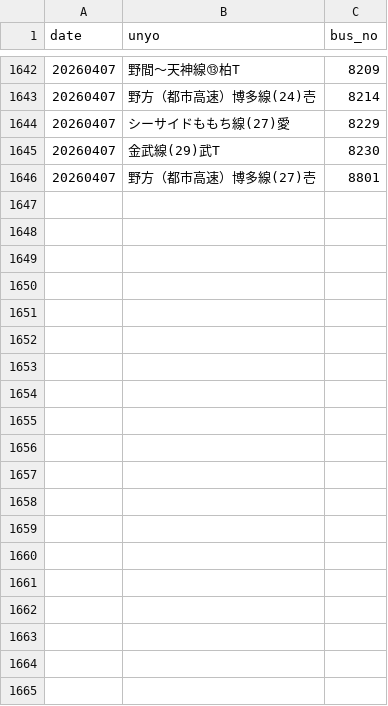
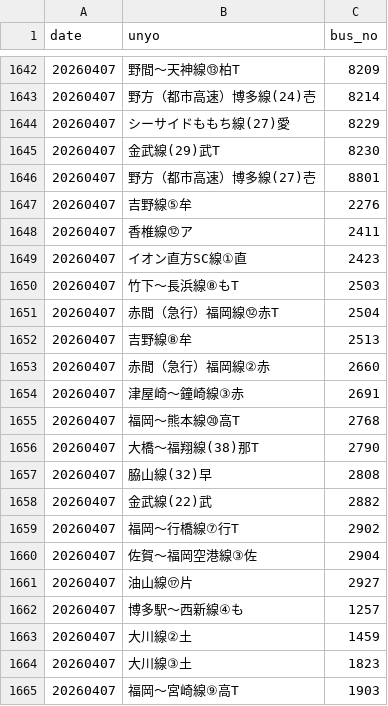
Before and after one commit to sakuraps1134/naviapp, a CSV file: 20260407.csv, drawn as a sheet; only a part is shown, gaps mark what is left out; the diff covers the shown part only.

```diff
--- a/20260407.csv
+++ b/20260407.csv
@@ -1646 +1646,20 @@
 "20260407","野方（都市高速）博多線(27)壱","8801"
+"20260407","吉野線⑤牟","2276"
+"20260407","香椎線⑫ア","2411"
+"20260407","イオン直方SC線①直","2423"
+"20260407","竹下～長浜線⑧もT","2503"
+"20260407","赤間（急行）福岡線⑫赤T","2504"
+"20260407","吉野線⑧牟","2513"
+"20260407","赤間（急行）福岡線②赤","2660"
+"20260407","津屋崎～鐘崎線③赤","2691"
+"20260407","福岡～熊本線⑳高T","2768"
+"20260407","大橋～福翔線(38)那T","2790"
+"20260407","脇山線(32)早","2808"
+"20260407","金武線(22)武","2882"
+"20260407","福岡～行橋線⑦行T","2902"
+"20260407","佐賀～福岡空港線③佐","2904"
+"20260407","油山線⑰片","2927"
+"20260407","博多駅～西新線④も","1257"
+"20260407","大川線②土","1459"
+"20260407","大川線③土","1823"
+"20260407","福岡～宮崎線⑨高T","1903"
```
Also changed, not shown: 45 added rows elsewhere in this file, 1 other file.
